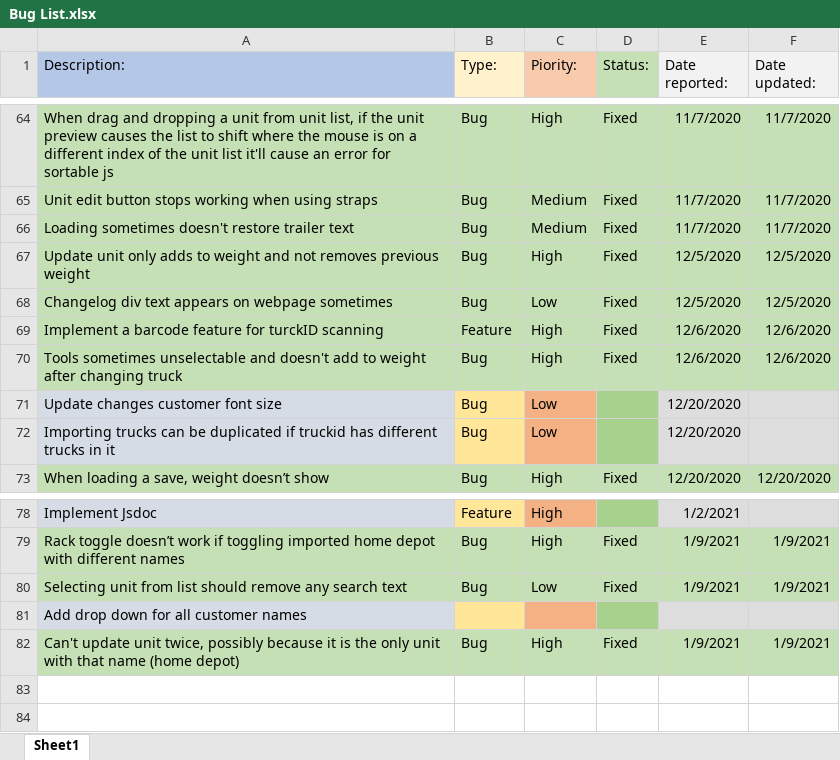
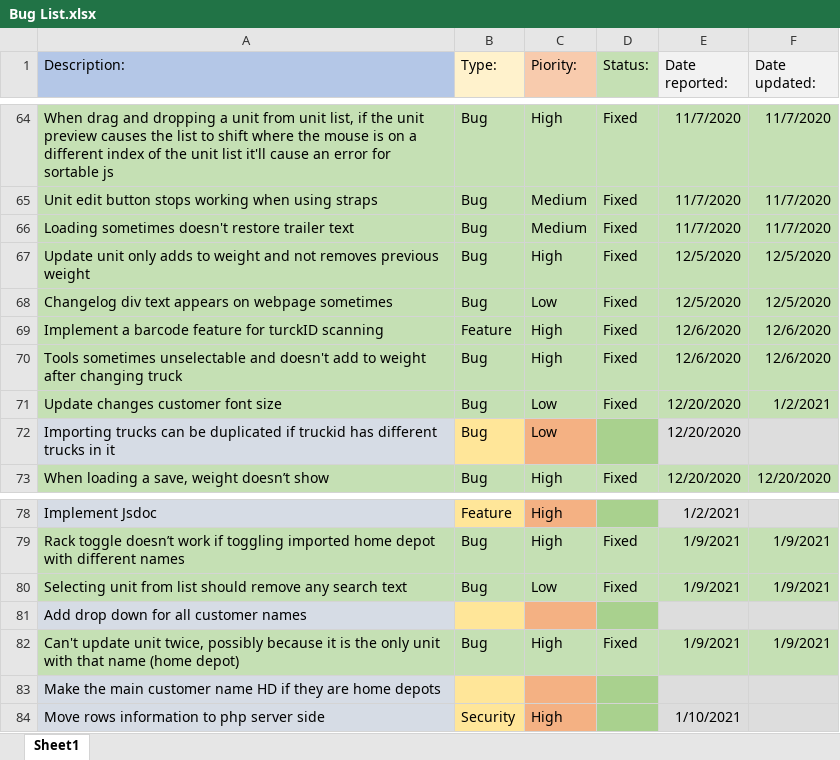
Before and after one commit to morrisapps/TruckLoadCreator, an Excel workbook: Bug List.xlsx, sheet Sheet1, drawn as a sheet; only a part is shown, gaps mark what is left out; values as stored, in another font and other column widths than the file's, no borders; the diff names each change by its address in the sheet, - before the commit and + after, or states it on an @@ line.

Commit message:
Row information moved to php/server side

```diff
--- a/Bug List.xlsx (sheet Sheet1)
+++ b/Bug List.xlsx (sheet Sheet1)
-A71 fill: #D6DCE5
+A71 fill: #C5E0B4
-B71 fill: #FFE699
+B71 fill: #C5E0B4
-C71 fill: #F4B183
+C71 fill: #C5E0B4
-D71 (Status:): (empty)
+D71 (Status:): Fixed
-D71 fill: #A9D18E
+D71 fill: #C5E0B4
-E71:F71 fill: #DDDDDD
+E71:F71 fill: #C5E0B4
-F71 (Date updated:): (empty)
+F71 (Date updated:): 1/2/2021
+row 83: Make the main customer name HD if they are home depots
+row 84: Move rows information to php server side | Security | High |  | 1/10/2021
```
Also changed, not shown: 2 other files.
